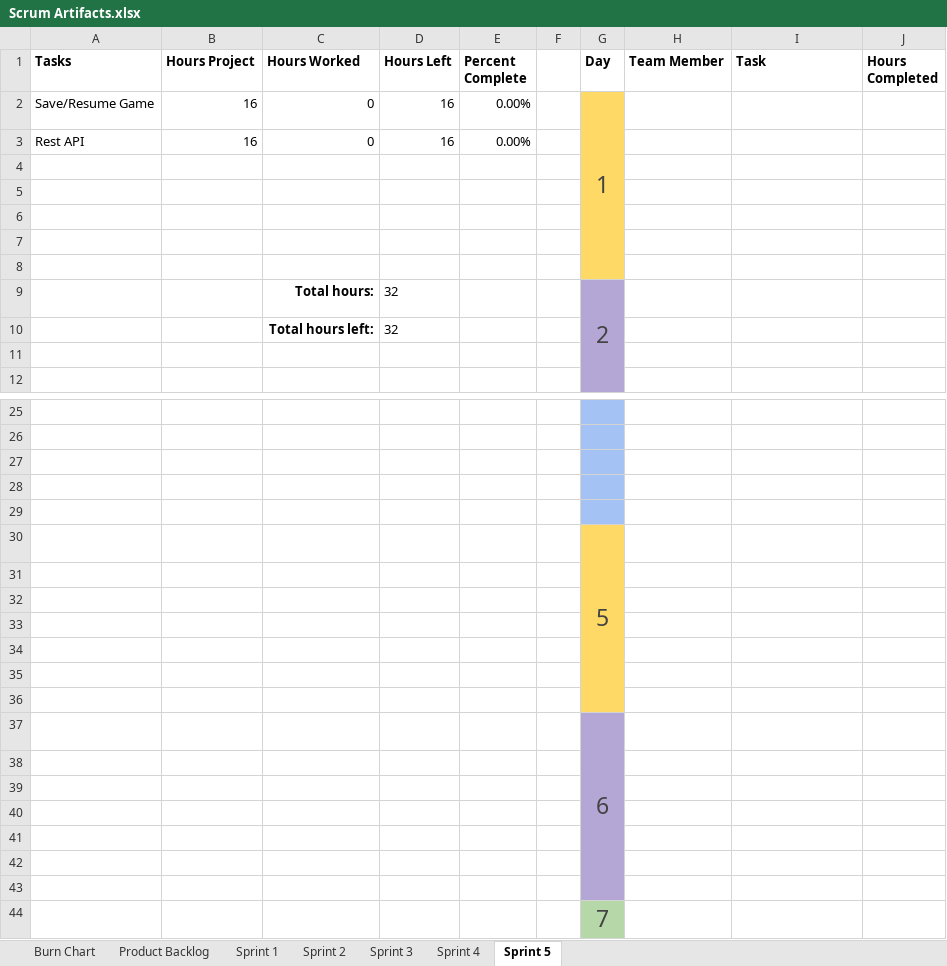
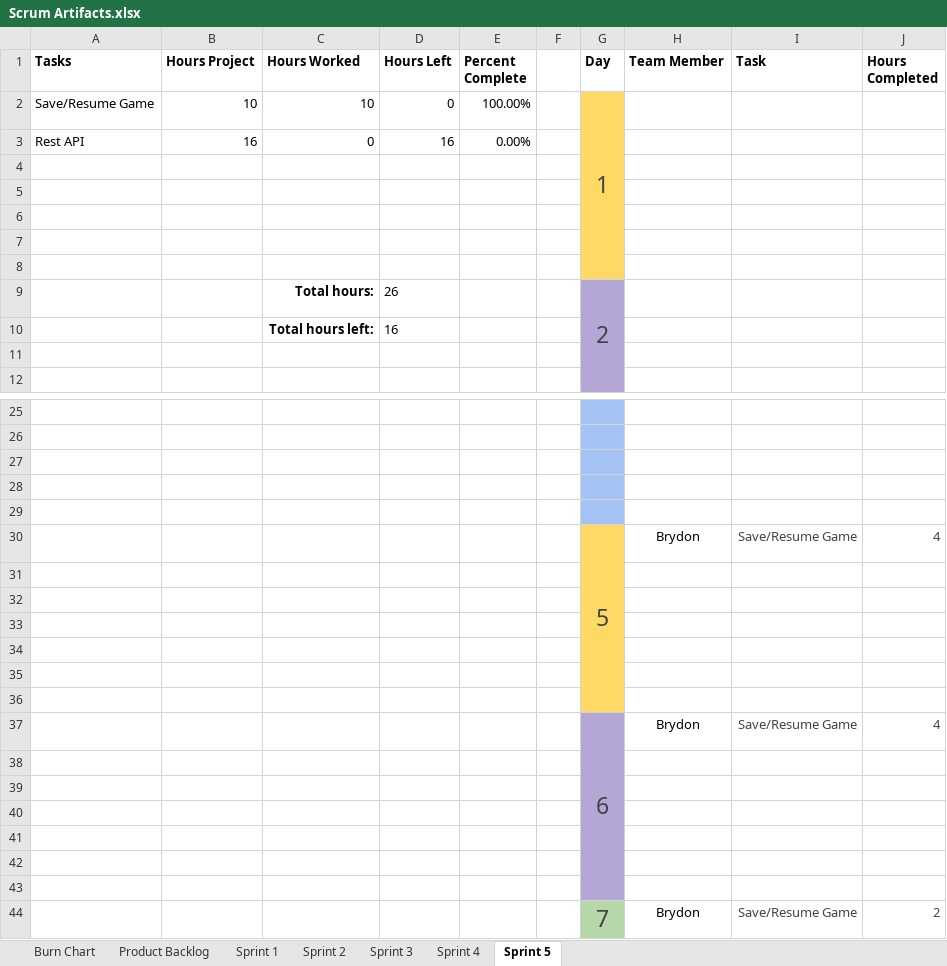
Before and after one commit to JScott-PrimordialGames/CST-247-Milestone-CLC, an Excel workbook: Planning and Design/Scrum Artifacts.xlsx, sheet Sprint 5, drawn as a sheet; only a part is shown, gaps mark what is left out; values as stored, in another font and other column widths than the file's, no borders; table styles not drawn; removed rows and columns are numbered as before the commit, all else as after; the diff names each change by its address in the sheet, - before the commit and + after, or states it on an @@ line.

```diff
--- a/Planning and Design/Scrum Artifacts.xlsx (sheet Sprint 5)
+++ b/Planning and Design/Scrum Artifacts.xlsx (sheet Sprint 5)
-B2 (Hours Project): 16
+B2 (Hours Project): 10
-C2 (Hours Worked): 0
+C2 (Hours Worked): 10
-D2 (Hours Left): 16
+D2 (Hours Left): 0
-E2 (Percent Complete): 0.00%
+E2 (Percent Complete): 100.00%
-D9 (Hours Left): 32
+D9 (Hours Left): 26
-D10 (Hours Left): 32
+D10 (Hours Left): 16
-row 30:  |  |  |  |  |  | 5
+row 30:  |  |  |  |  |  | 5 | Brydon | Save/Resume Game | 4
-row 37:  |  |  |  |  |  | 6
+row 37:  |  |  |  |  |  | 6 | Brydon | Save/Resume Game | 4
-row 44:  |  |  |  |  |  | 7
+row 44:  |  |  |  |  |  | 7 | Brydon | Save/Resume Game | 2
```
Also changed, not shown: sheet Burn Chart, charts or pictures.
